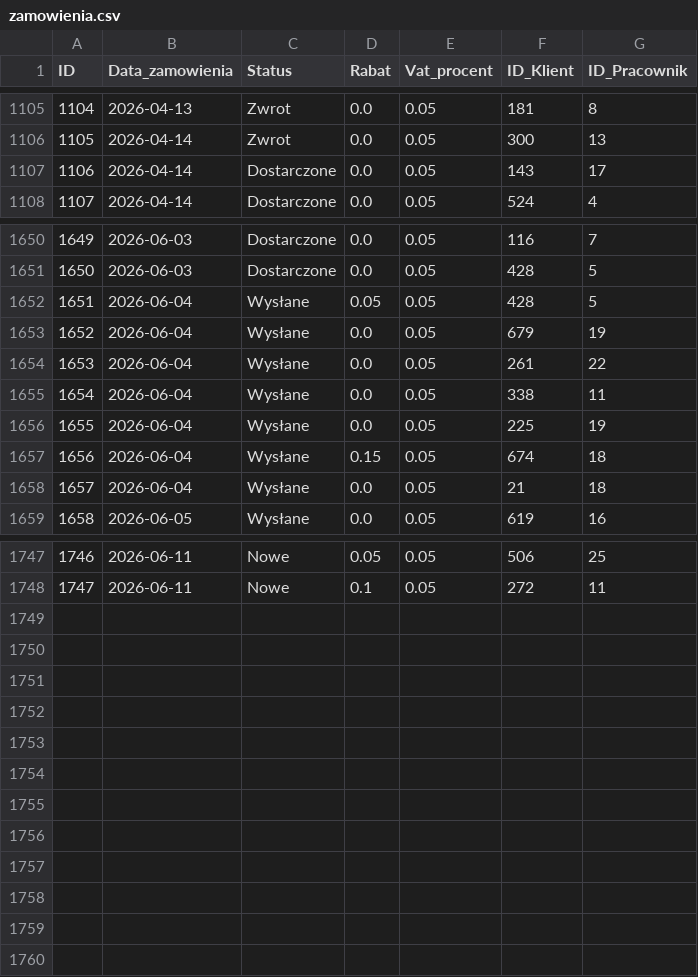
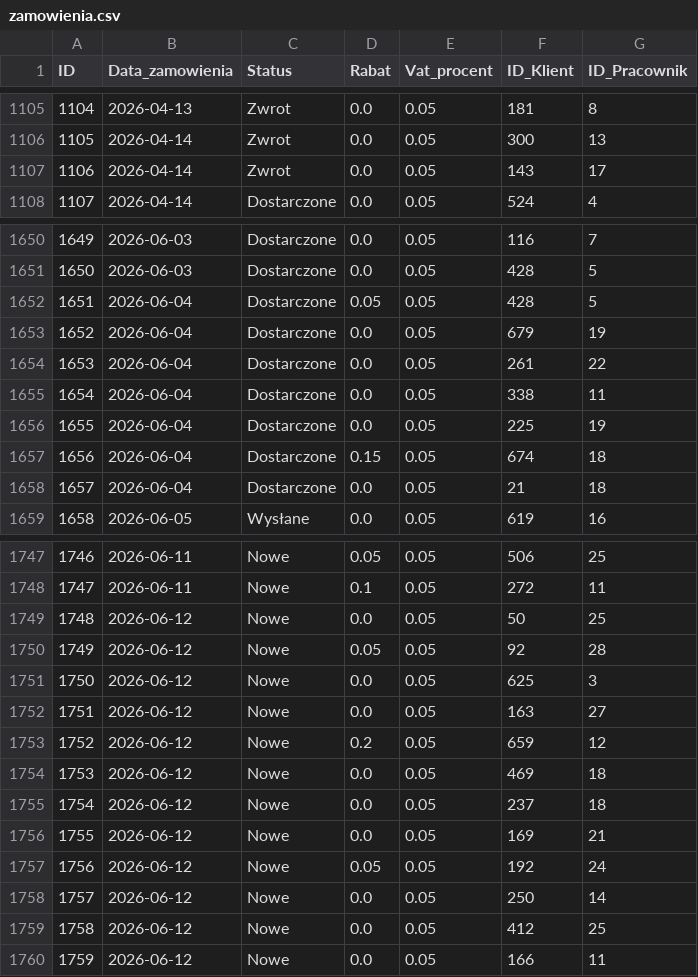
Before and after one commit to abazela/generator-danych, a CSV file: dane_csv/zamowienia.csv, drawn as a sheet; only a part is shown, gaps mark what is left out; the diff covers the shown part only.

```diff
--- a/dane_csv/zamowienia.csv
+++ b/dane_csv/zamowienia.csv
@@ -1106,3 +1106,3 @@
 1105,2026-04-14,Zwrot,0.0,0.05,300,13
-1106,2026-04-14,Dostarczone,0.0,0.05,143,17
+1106,2026-04-14,Zwrot,0.0,0.05,143,17
 1107,2026-04-14,Dostarczone,0.0,0.05,524,4
@@ -1651,9 +1651,9 @@
 1650,2026-06-03,Dostarczone,0.0,0.05,428,5
-1651,2026-06-04,Wysłane,0.05,0.05,428,5
-1652,2026-06-04,Wysłane,0.0,0.05,679,19
-1653,2026-06-04,Wysłane,0.0,0.05,261,22
-1654,2026-06-04,Wysłane,0.0,0.05,338,11
-1655,2026-06-04,Wysłane,0.0,0.05,225,19
-1656,2026-06-04,Wysłane,0.15,0.05,674,18
-1657,2026-06-04,Wysłane,0.0,0.05,21,18
+1651,2026-06-04,Dostarczone,0.05,0.05,428,5
+1652,2026-06-04,Dostarczone,0.0,0.05,679,19
+1653,2026-06-04,Dostarczone,0.0,0.05,261,22
+1654,2026-06-04,Dostarczone,0.0,0.05,338,11
+1655,2026-06-04,Dostarczone,0.0,0.05,225,19
+1656,2026-06-04,Dostarczone,0.15,0.05,674,18
+1657,2026-06-04,Dostarczone,0.0,0.05,21,18
 1658,2026-06-05,Wysłane,0.0,0.05,619,16
@@ -1748 +1748,13 @@
 1747,2026-06-11,Nowe,0.1,0.05,272,11
+1748,2026-06-12,Nowe,0.0,0.05,50,25
+1749,2026-06-12,Nowe,0.05,0.05,92,28
+1750,2026-06-12,Nowe,0.0,0.05,625,3
+1751,2026-06-12,Nowe,0.0,0.05,163,27
+1752,2026-06-12,Nowe,0.2,0.05,659,12
+1753,2026-06-12,Nowe,0.0,0.05,469,18
+1754,2026-06-12,Nowe,0.0,0.05,237,18
+1755,2026-06-12,Nowe,0.0,0.05,169,21
+1756,2026-06-12,Nowe,0.05,0.05,192,24
+1757,2026-06-12,Nowe,0.0,0.05,250,14
+1758,2026-06-12,Nowe,0.0,0.05,412,25
+1759,2026-06-12,Nowe,0.0,0.05,166,11
```
Also changed, not shown: 32 edited cells elsewhere in this file, dane_csv/klienci.csv, dane_csv/pozycje_zamowienie.csv.
